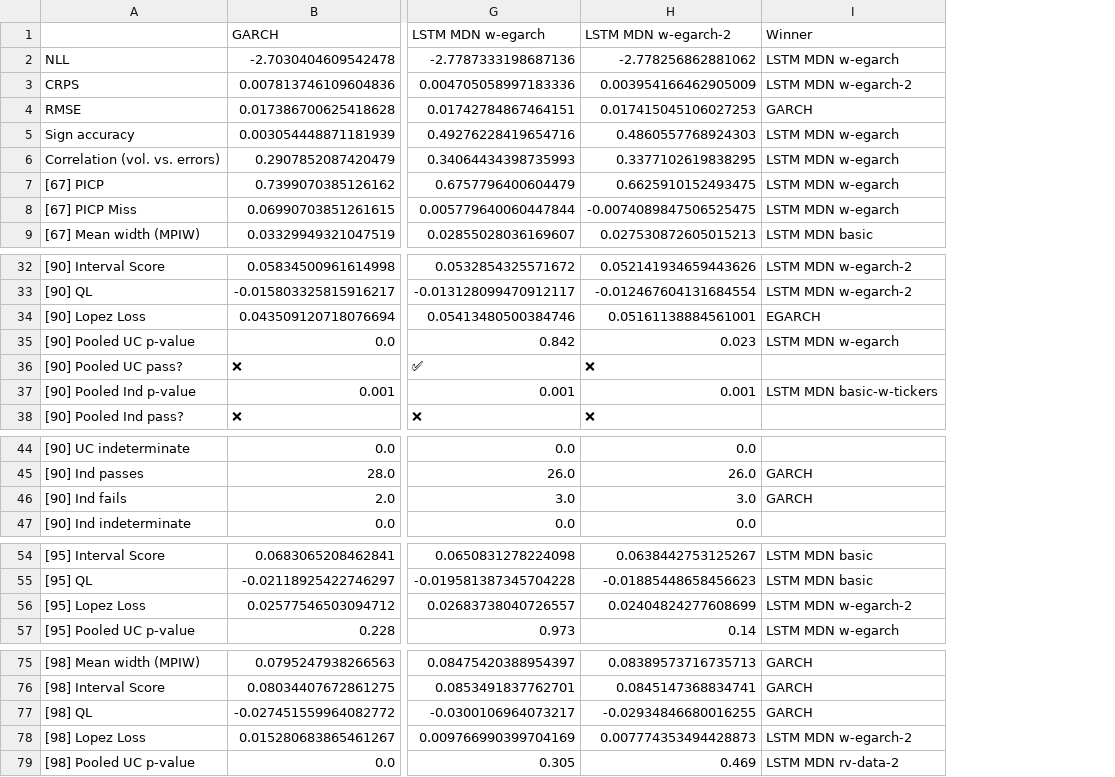
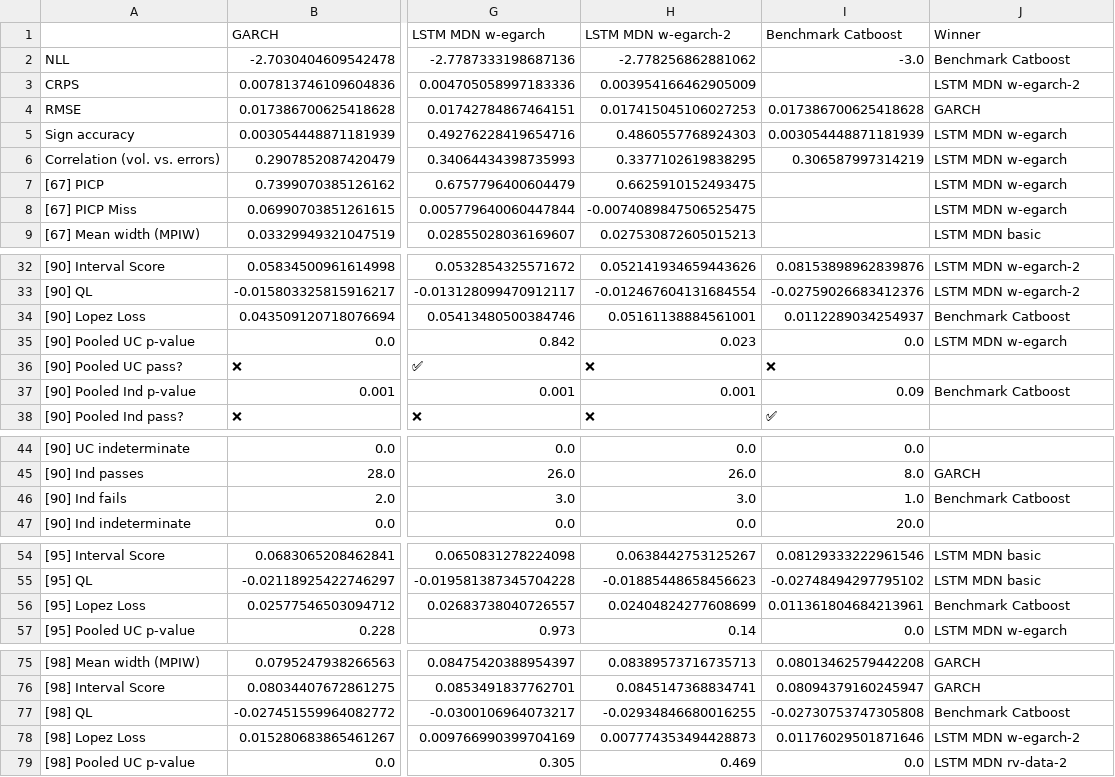
Before and after one commit to tjespe/master, a CSV file: Code/results/comp_results_stocks.csv, drawn as a sheet; only a part is shown, gaps mark what is left out; addresses are those after the commit; the diff covers the shown part only; the diff names each change by its address in the sheet, - before the commit and + after, or states it on an @@ line.

```diff
--- a/Code/results/comp_results_stocks.csv
+++ b/Code/results/comp_results_stocks.csv
+column I (Benchmark Catboost), rows 2-6: -3.0 |  | 0.017386700625418628 | 0.003054448871181939 | 0.306587997314219; rows 32-38: 0.08153898962839876 | -0.02759026683412376 | 0.0112289034254937 | 0.0 | ❌ | 0.09 | ✅; rows 44-47: 0.0 | 8.0 | 1.0 | 20.0; rows 54-57: 0.08129333222961546 | -0.02748494297795102 | 0.011361804684213961 | 0.0; rows 75-79: 0.08013462579442208 | 0.08094379160245947 | -0.02730753747305808 | 0.01176029501871646 | 0.0
-J2 (Winner): LSTM MDN w-egarch
+J2 (Winner): Benchmark Catboost
-J34 (Winner): EGARCH
+J34 (Winner): Benchmark Catboost
-J37 (Winner): LSTM MDN basic-w-tickers
+J37 (Winner): Benchmark Catboost
-J46 (Winner): GARCH
+J46 (Winner): Benchmark Catboost
-J56 (Winner): LSTM MDN w-egarch-2
+J56 (Winner): Benchmark Catboost
-J77 (Winner): GARCH
+J77 (Winner): Benchmark Catboost
```
Also changed, not shown: 1 edited cell elsewhere in this file, 3 other files.
